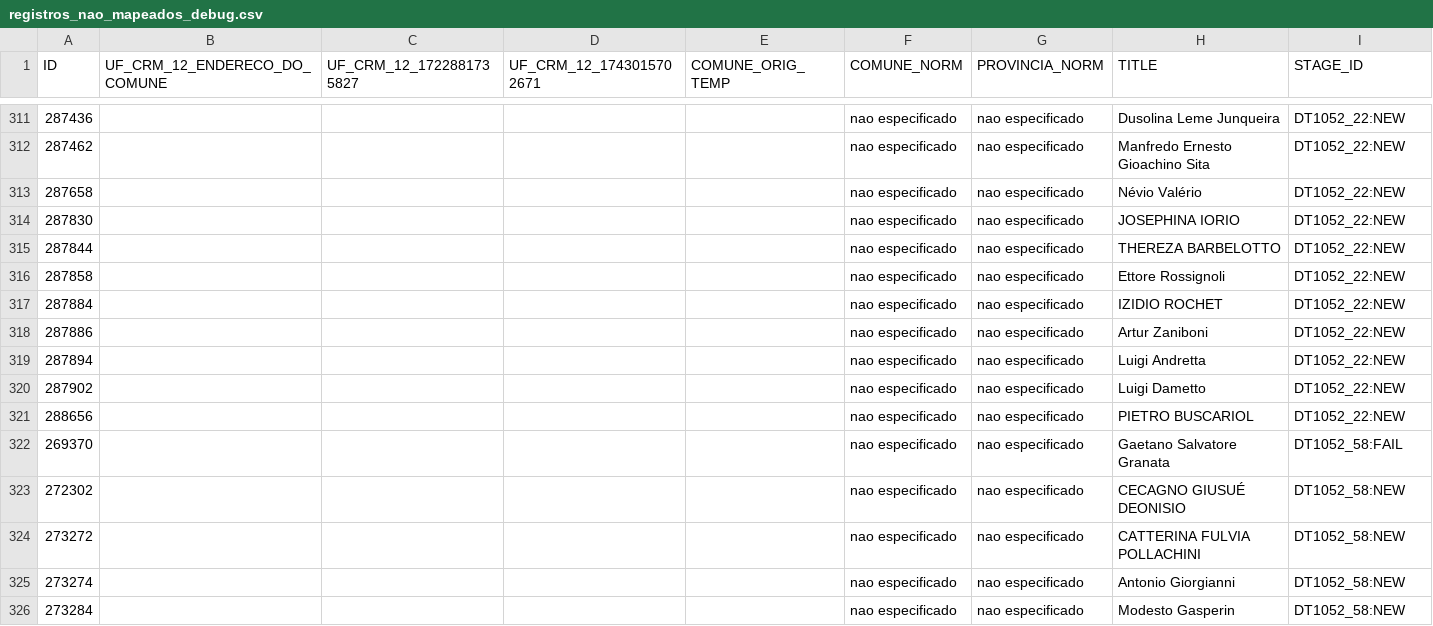
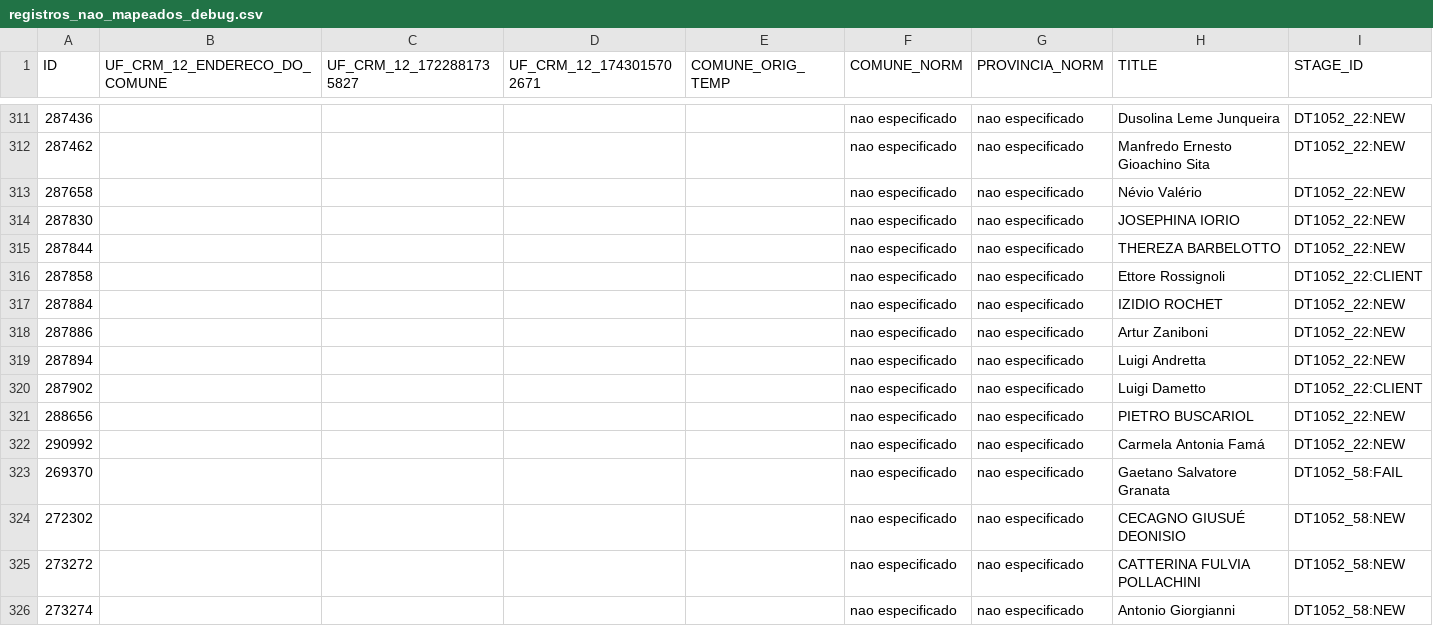
Before and after one commit to velos0o/streamlit_eu_na_europa, a CSV file: registros_nao_mapeados_debug.csv, drawn as a sheet; only a part is shown, gaps mark what is left out; the shorter side is filled out with more unchanged rows.

```diff
--- a/registros_nao_mapeados_debug.csv
+++ b/registros_nao_mapeados_debug.csv
@@ -315,3 +315,3 @@
 287844,,,,,nao especificado,nao especificado,THEREZA BARBELOTTO,DT1052_22:NEW
-287858,,,,,nao especificado,nao especificado,Ettore Rossignoli,DT1052_22:NEW
+287858,,,,,nao especificado,nao especificado,Ettore Rossignoli,DT1052_22:CLIENT
 287884,,,,,nao especificado,nao especificado,IZIDIO ROCHET,DT1052_22:NEW
@@ -319,4 +319,5 @@
 287894,,,,,nao especificado,nao especificado,Luigi Andretta,DT1052_22:NEW
-287902,,,,,nao especificado,nao especificado,Luigi Dametto,DT1052_22:NEW
+287902,,,,,nao especificado,nao especificado,Luigi Dametto,DT1052_22:CLIENT
 288656,,,,,nao especificado,nao especificado,PIETRO BUSCARIOL,DT1052_22:NEW
+290992,,,,,nao especificado,nao especificado,Carmela Antonia Famá,DT1052_22:NEW
 269370,,,,,nao especificado,nao especificado,Gaetano Salvatore Granata ,DT1052_58:FAIL
```
Also changed, not shown: 1 other file.
